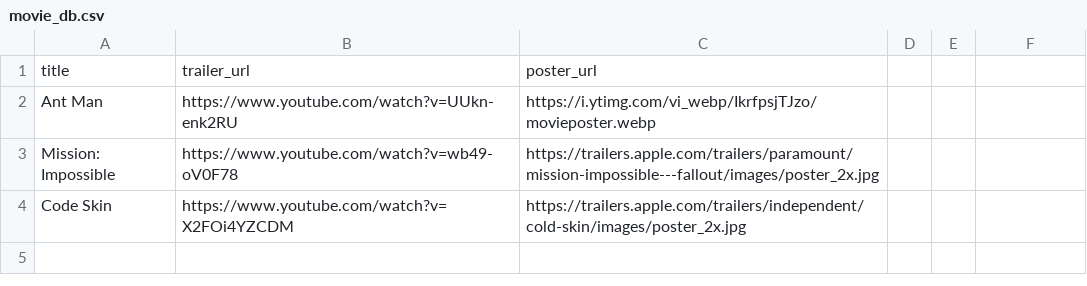
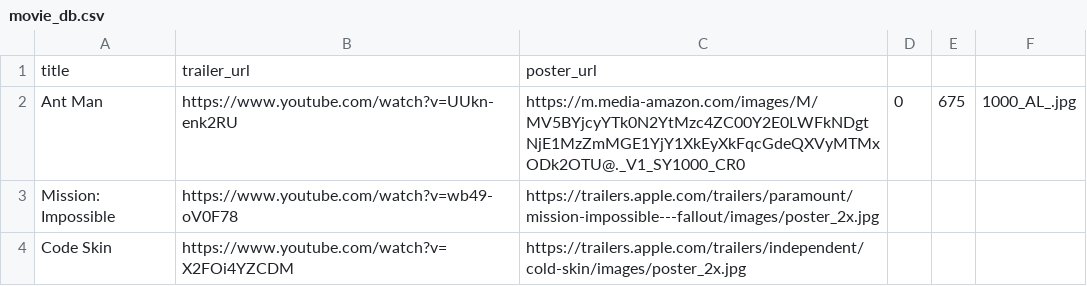
Before and after one commit to mynameisi/MovieTrailerProject, a CSV file: movie_db.csv, drawn as a sheet.

```diff
--- a/movie_db.csv
+++ b/movie_db.csv
@@ -1,3 +1,3 @@
 title,trailer_url,poster_url
-Ant Man,https://www.youtube.com/watch?v=UUkn-enk2RU,https://i.ytimg.com/vi_webp/IkrfpsjTJzo/movieposter.webp
+Ant Man,https://www.youtube.com/watch?v=UUkn-enk2RU,https://m.media-amazon.com/images/M/MV5BYjcyYTk0N2YtMzc4ZC00Y2E0LWFkNDgtNjE1MzZmMGE1YjY1XkEyXkFqcGdeQXVyMTMxODk2OTU@._V1_SY1000_CR0,0,675,1000_AL_.jpg
 Mission: Impossible,https://www.youtube.com/watch?v=wb49-oV0F78,https://trailers.apple.com/trailers/paramount/mission-impossible---fallout/images/poster_2x.jpg
```
Also changed, not shown: 1 other file.
